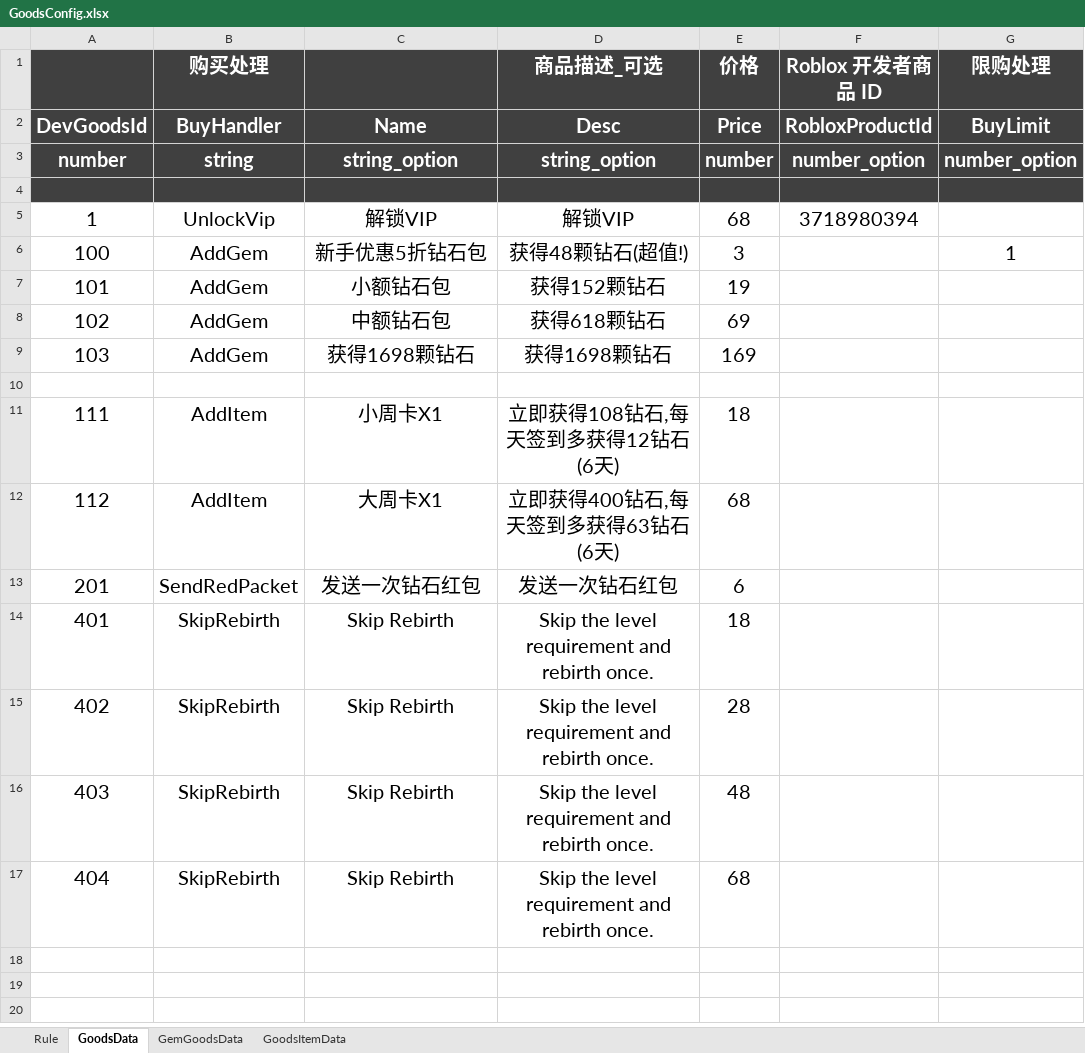
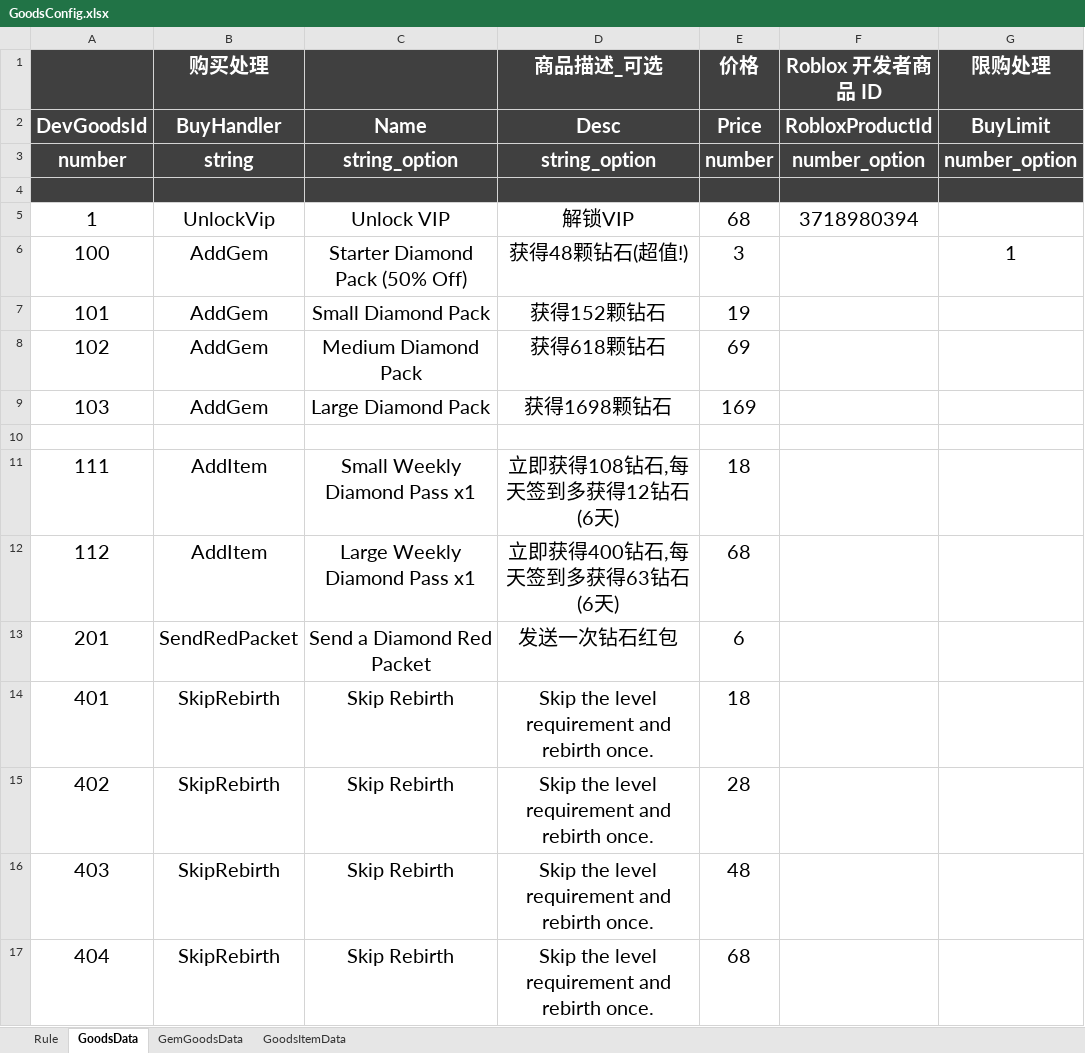
Before and after one commit to Lanransh/Roblox_Y1, an Excel workbook: 配置文档/GoodsConfig.xlsx, sheet GoodsData, drawn as a sheet; only a part is shown; values as stored, in another font and other column widths than the file's, no borders; the diff names each change by its address in the sheet, - before the commit and + after, or states it on an @@ line.

```diff
--- a/配置文档/GoodsConfig.xlsx (sheet GoodsData)
+++ b/配置文档/GoodsConfig.xlsx (sheet GoodsData)
-C5: 解锁VIP
+C5: Unlock VIP
-C6: 新手优惠5折钻石包
+C6: Starter Diamond Pack (50% Off)
-C7: 小额钻石包
+C7: Small Diamond Pack
-C8: 中额钻石包
+C8: Medium Diamond Pack
-C9: 获得1698颗钻石
+C9: Large Diamond Pack
-C11: 小周卡X1
+C11: Small Weekly Diamond Pass x1
-C12: 大周卡X1
+C12: Large Weekly Diamond Pass x1
-C13: 发送一次钻石红包
+C13: Send a Diamond Red Packet
```
Also changed, not shown: 配置文档/ActivityConfig.xlsx, 配置文档/GameConfig.xlsx, 51 other files.
